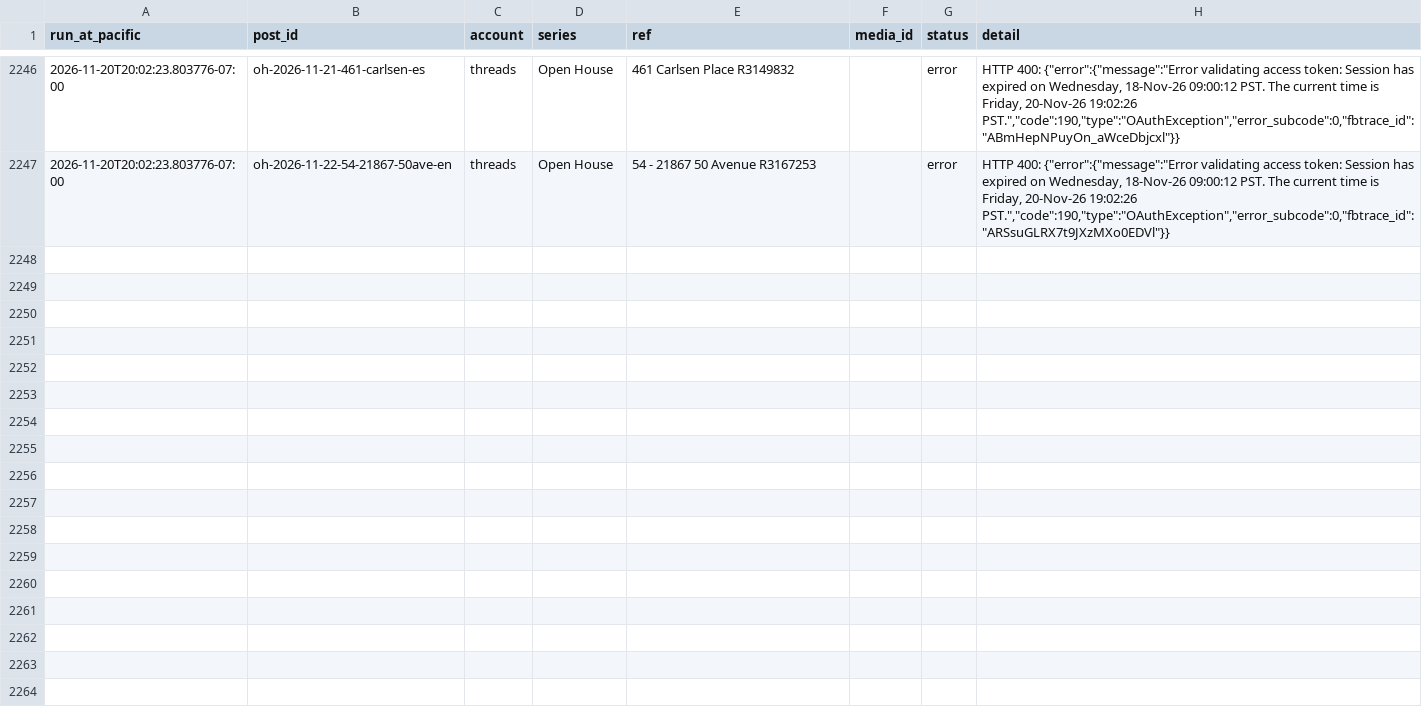
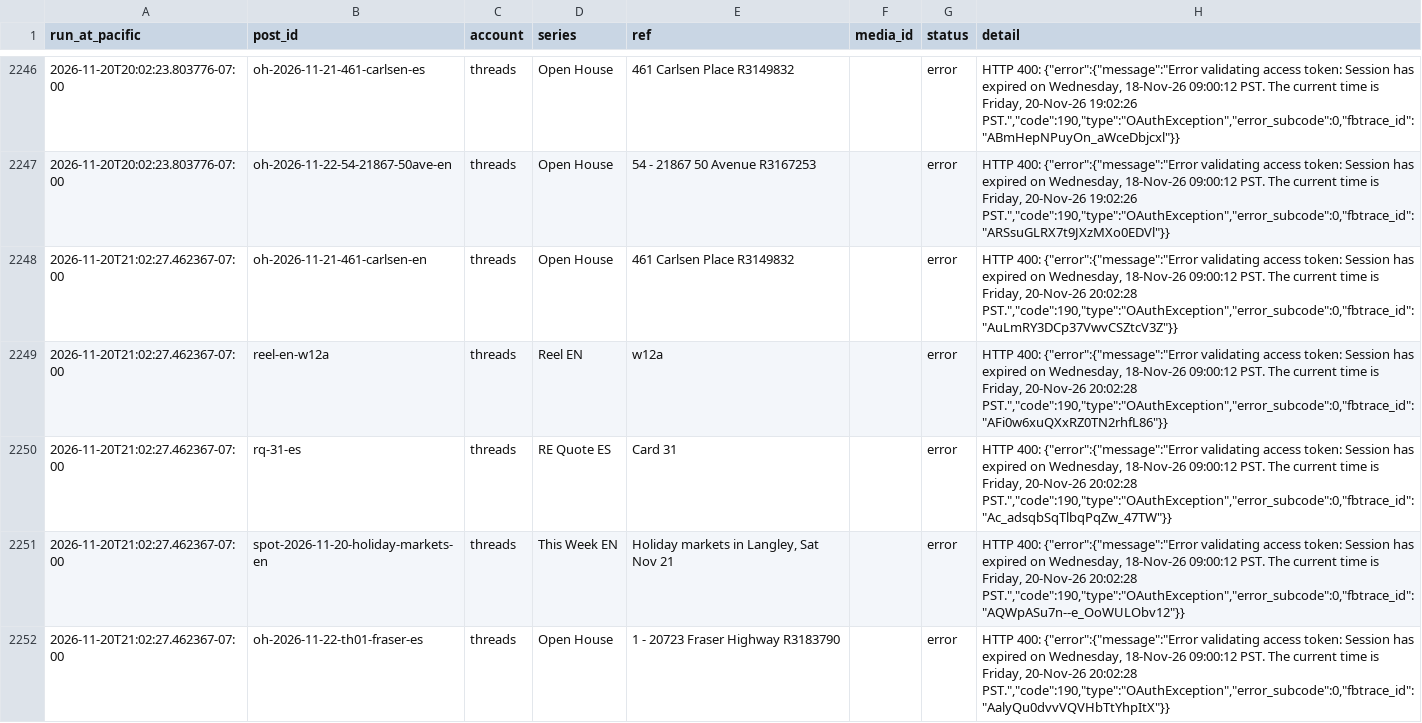
Before and after one commit to ramongtzl/ramon-social-assets, a CSV file: post-log.csv, drawn as a sheet; only a part is shown, gaps mark what is left out; the diff covers the shown part only; the diff names each change by its address in the sheet, - before the commit and + after, or states it on an @@ line.

```diff
--- a/post-log.csv
+++ b/post-log.csv
+row 2248: 2026-11-20T21:02:27.462367-07:00 | oh-2026-11-21-461-carlsen-en | threads | Open House | 461 Carlsen Place R3149832 |  | error | HTTP 400: {"error":{"message":"Error validating access token: Session has expired on Wednesday, 18-Nov-26 09:00:12 PST. The current time is Friday, 20-Nov-26 20:02:28 PST.","code":190,"type":"OAuthException","error_subcode":0,"fbtrace_id":"AuLmRY3DCp37VwvCSZtcV3Z"}}
+row 2249: 2026-11-20T21:02:27.462367-07:00 | reel-en-w12a | threads | Reel EN | w12a |  | error | HTTP 400: {"error":{"message":"Error validating access token: Session has expired on Wednesday, 18-Nov-26 09:00:12 PST. The current time is Friday, 20-Nov-26 20:02:28 PST.","code":190,"type":"OAuthException","error_subcode":0,"fbtrace_id":"AFi0w6xuQXxRZ0TN2rhfL86"}}
+row 2250: 2026-11-20T21:02:27.462367-07:00 | rq-31-es | threads | RE Quote ES | Card 31 |  | error | HTTP 400: {"error":{"message":"Error validating access token: Session has expired on Wednesday, 18-Nov-26 09:00:12 PST. The current time is Friday, 20-Nov-26 20:02:28 PST.","code":190,"type":"OAuthException","error_subcode":0,"fbtrace_id":"Ac_adsqbSqTlbqPqZw_47TW"}}
+row 2251: 2026-11-20T21:02:27.462367-07:00 | spot-2026-11-20-holiday-markets-en | threads | This Week EN | Holiday markets in Langley, Sat Nov 21 |  | error | HTTP 400: {"error":{"message":"Error validating access token: Session has expired on Wednesday, 18-Nov-26 09:00:12 PST. The current time is Friday, 20-Nov-26 20:02:28 PST.","code":190,"type":"OAuthException","error_subcode":0,"fbtrace_id":"AQWpASu7n--e_OoWULObv12"}}
+row 2252: 2026-11-20T21:02:27.462367-07:00 | oh-2026-11-22-th01-fraser-es | threads | Open House | 1 - 20723 Fraser Highway R3183790 |  | error | HTTP 400: {"error":{"message":"Error validating access token: Session has expired on Wednesday, 18-Nov-26 09:00:12 PST. The current time is Friday, 20-Nov-26 20:02:28 PST.","code":190,"type":"OAuthException","error_subcode":0,"fbtrace_id":"AalyQu0dvvVQVHbTtYhpItX"}}
```
Also changed, not shown: 4 added rows elsewhere in this file.
